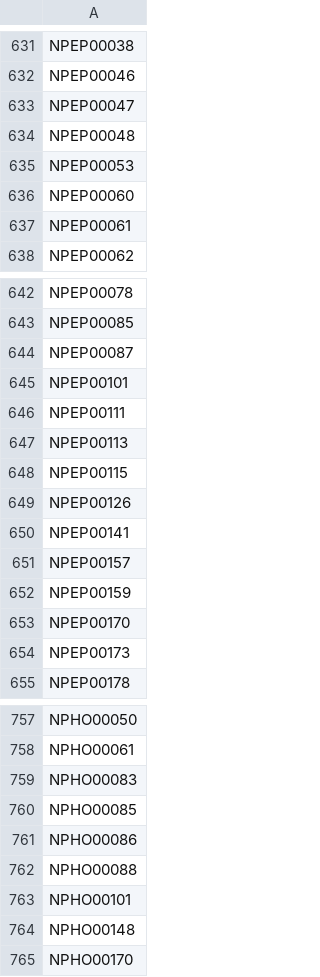
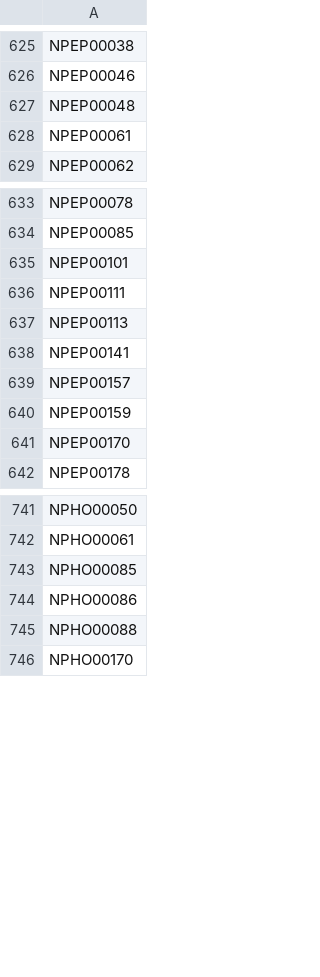
Before and after one commit to PS3-Pro/PSN-Content, a TSV file: resources/database/covers/blacklist.tsv, drawn as a sheet; only a part is shown, gaps mark what is left out; the diff covers the shown part only.

Commit message:
Auto-update: Covers and Blacklist indexes

```diff
--- a/resources/database/covers/blacklist.tsv
+++ b/resources/database/covers/blacklist.tsv
@@ -632,6 +626,3 @@ NPEP00038
 NPEP00046
-NPEP00047
 NPEP00048
-NPEP00053
-NPEP00060
 NPEP00061
@@ -643,3 +634,2 @@ NPEP00078
 NPEP00085
-NPEP00087
 NPEP00101
@@ -647,4 +637,2 @@ NPEP00111
 NPEP00113
-NPEP00115
-NPEP00126
 NPEP00141
@@ -653,3 +641,2 @@ NPEP00159
 NPEP00170
-NPEP00173
 NPEP00178
@@ -758,3 +742,2 @@ NPHO00050
 NPHO00061
-NPHO00083
 NPHO00085
@@ -762,4 +745,2 @@ NPHO00086
 NPHO00088
-NPHO00101
-NPHO00148
 NPHO00170
```
Also changed, not shown: 1 added row and 13 removed rows elsewhere in this file.
